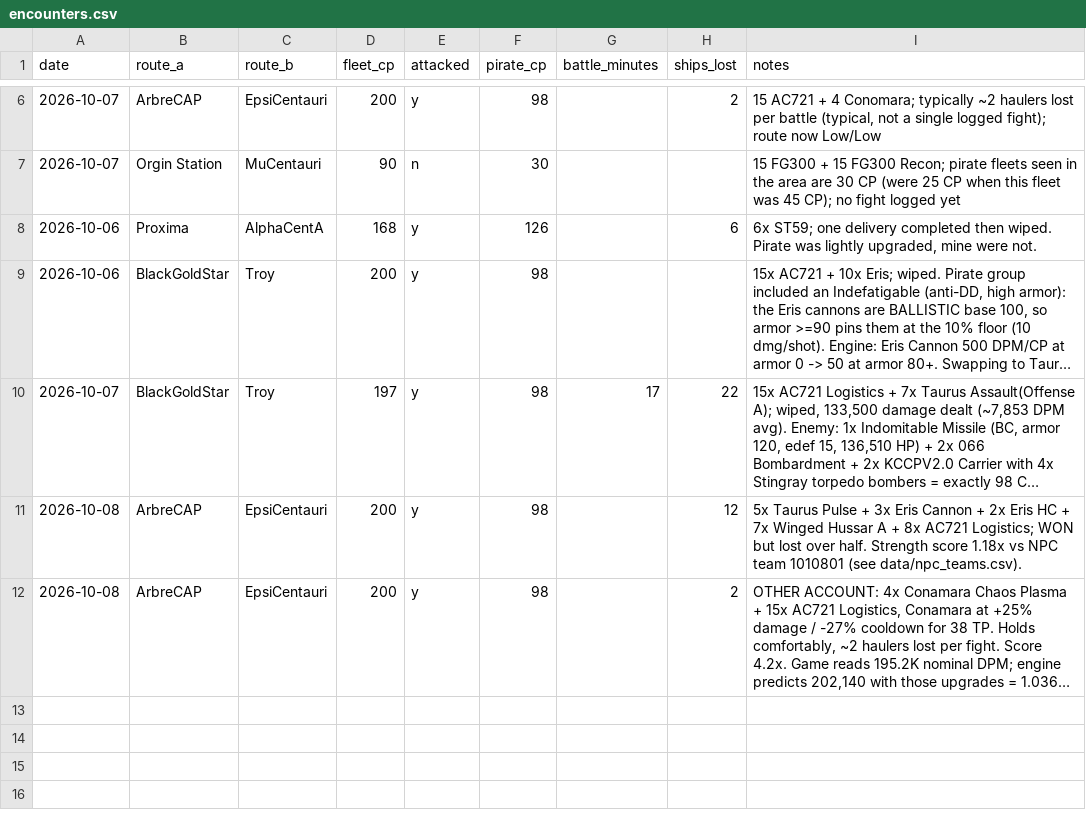
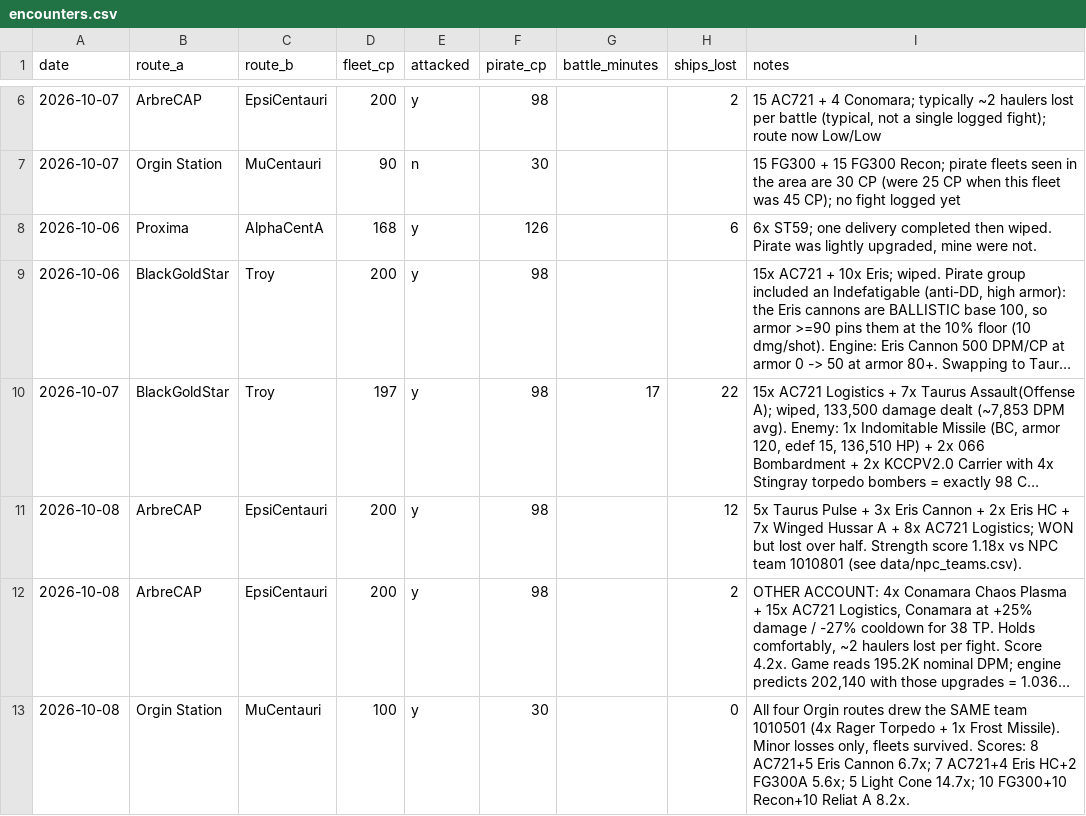
Before and after one commit to chrisaacson69/sci-fi-trading-voyage, a CSV file: data/encounters.csv, drawn as a sheet; only a part is shown, gaps mark what is left out; long unchanged cells end in …; the diff names each change by its address in the sheet, - before the commit and + after, or states it on an @@ line.

```diff
--- a/data/encounters.csv
+++ b/data/encounters.csv
+row 13: 2026-10-08 | Orgin Station | MuCentauri | 100 | y | 30 |  | 0 | All four Orgin routes drew the SAME team 1010501 (4x Rager Torpedo + 1x Frost Missile). Minor losses only, fleets survived. Scores: 8 AC721+5 Eris Cannon 6.7x; 7 AC721+4 Eris HC+2 FG300A 5.6x; 5 Light Cone 14.7x; 10 FG300+10 Recon+10 Reliat A 8.2x.
```
Also changed, not shown: data/npc_teams.csv, data/ships/main.csv.
